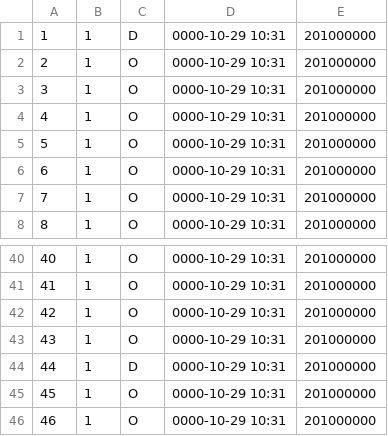
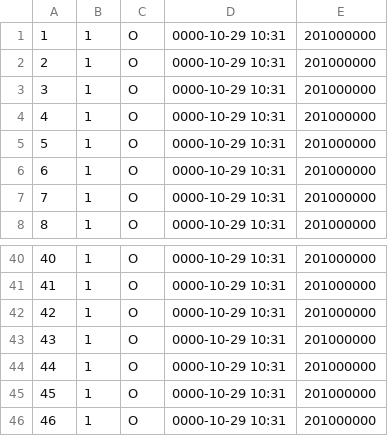
Before and after one commit to ikseong00/-2-B-3, a CSV file: library_seat_data.csv, drawn as a sheet; only a part is shown, gaps mark what is left out.

```diff
--- a/library_seat_data.csv
+++ b/library_seat_data.csv
@@ -1,2 +1,2 @@
-1,1,D,0000-10-29 10:31,201000000
+1,1,O,0000-10-29 10:31,201000000
 2,1,O,0000-10-29 10:31,201000000
@@ -43,3 +43,3 @@
 43,1,O,0000-10-29 10:31,201000000
-44,1,D,0000-10-29 10:31,201000000
+44,1,O,0000-10-29 10:31,201000000
 45,1,O,0000-10-29 10:31,201000000
```
Also changed, not shown: library_input_time_data.csv, 3 other files.
